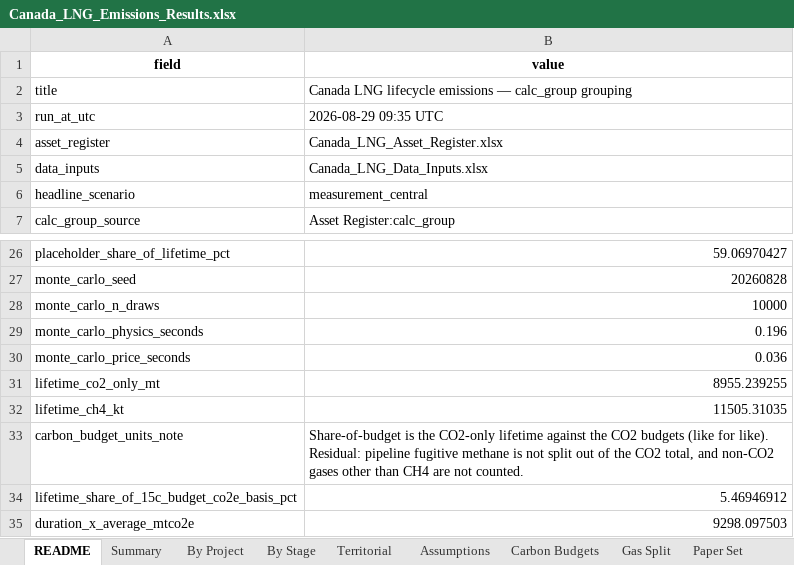
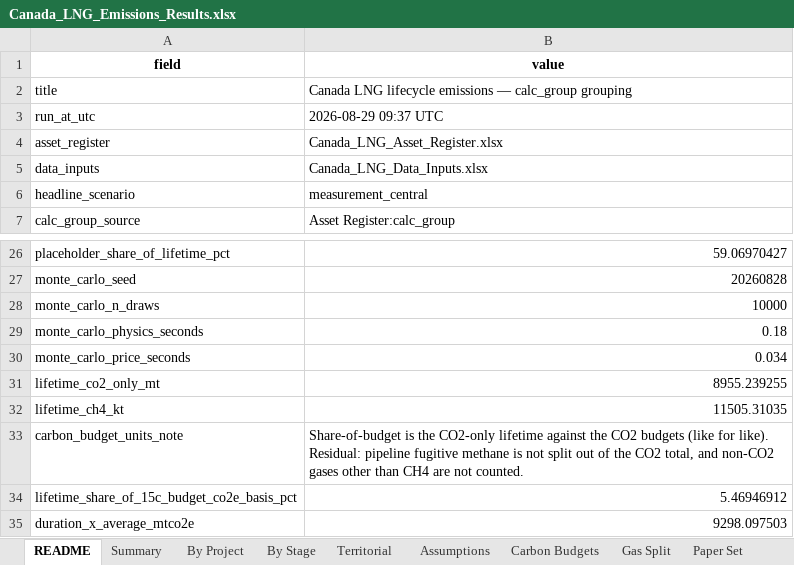
Before and after one commit to FStretch/canada_lng_expansion, an Excel workbook: Outputs/Canada_LNG_Emissions_Results.xlsx, sheet README, drawn as a sheet; only a part is shown, gaps mark what is left out; values as stored, in another font and other column widths than the file's, no borders; the diff names each change by its address in the sheet, - before the commit and + after, or states it on an @@ line.

```diff
--- a/Outputs/Canada_LNG_Emissions_Results.xlsx (sheet README)
+++ b/Outputs/Canada_LNG_Emissions_Results.xlsx (sheet README)
-B3 (value): 2026-08-29 09:35 UTC
+B3 (value): 2026-08-29 09:37 UTC
-B29 (value): 0.196
+B29 (value): 0.18
-B30 (value): 0.036
+B30 (value): 0.034
```
Also changed, not shown: Inputs/Canada_LNG_Data_Inputs.xlsx, 7 other files.
